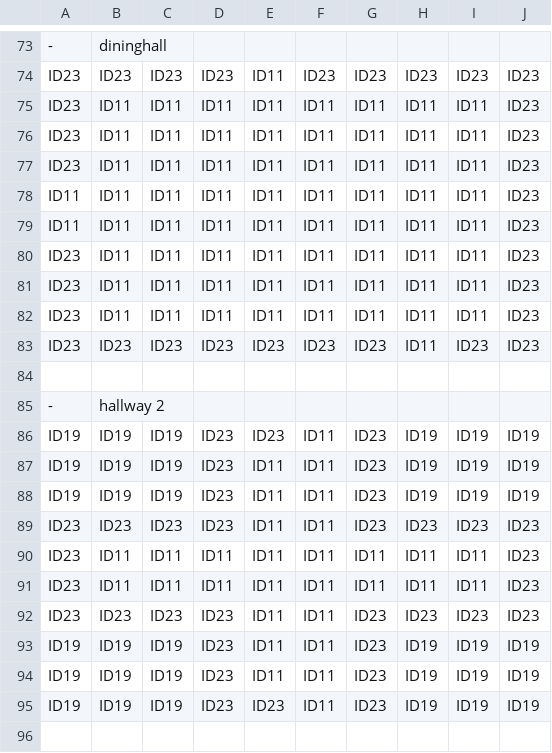
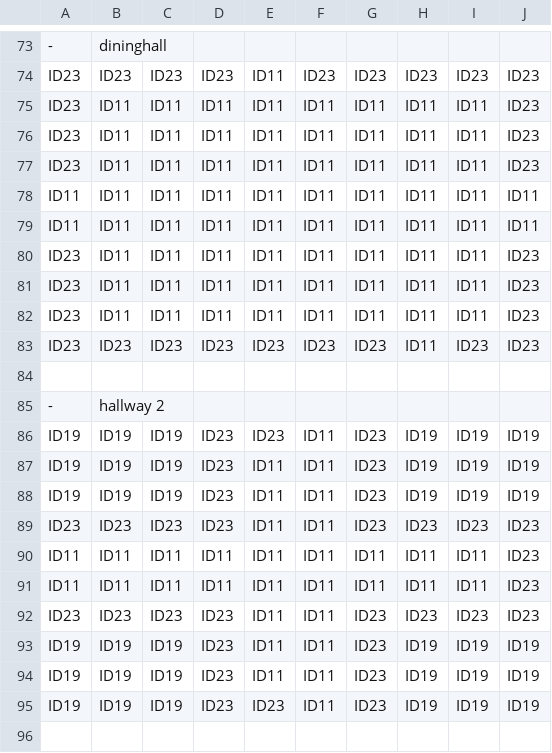
Before and after one commit to SE-ST-1-Grp-7/Zuul, a CSV file: Semesterprojekt/res/presets/roomTiles.csv, drawn as a sheet; only a part is shown, gaps mark what is left out.

```diff
--- a/Semesterprojekt/res/presets/roomTiles.csv
+++ b/Semesterprojekt/res/presets/roomTiles.csv
@@ -77,4 +77,4 @@ ID23, ID11, ID11, ID11, ID11, ID11, ID11, ID11, ID11, ID23
 ID23, ID11, ID11, ID11, ID11, ID11, ID11, ID11, ID11, ID23
-ID11, ID11, ID11, ID11, ID11, ID11, ID11, ID11, ID11, ID23
-ID11, ID11, ID11, ID11, ID11, ID11, ID11, ID11, ID11, ID23
+ID11, ID11, ID11, ID11, ID11, ID11, ID11, ID11, ID11, ID11
+ID11, ID11, ID11, ID11, ID11, ID11, ID11, ID11, ID11, ID11
 ID23, ID11, ID11, ID11, ID11, ID11, ID11, ID11, ID11, ID23
@@ -89,4 +89,4 @@ ID19, ID19, ID19, ID23, ID11, ID11, ID23, ID19, ID19, ID19
 ID23, ID23, ID23, ID23, ID11, ID11, ID23, ID23, ID23, ID23
-ID23, ID11, ID11, ID11, ID11, ID11, ID11, ID11, ID11, ID23
-ID23, ID11, ID11, ID11, ID11, ID11, ID11, ID11, ID11, ID23
+ID11, ID11, ID11, ID11, ID11, ID11, ID11, ID11, ID11, ID23
+ID11, ID11, ID11, ID11, ID11, ID11, ID11, ID11, ID11, ID23
 ID23, ID23, ID23, ID23, ID11, ID11, ID23, ID23, ID23, ID23
```
Also changed, not shown: Semesterprojekt/res/presets/roomEntities.csv, 1 other file.
